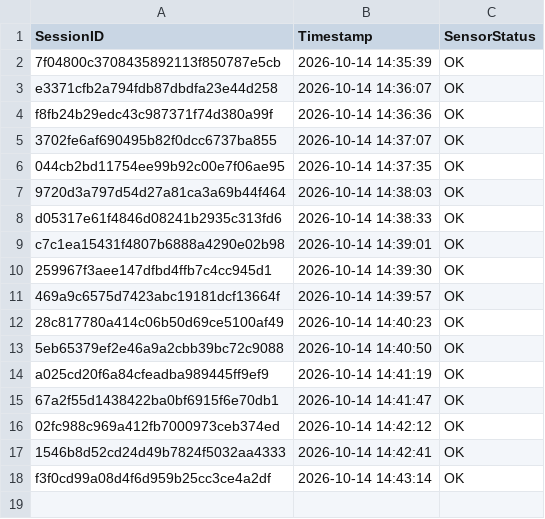
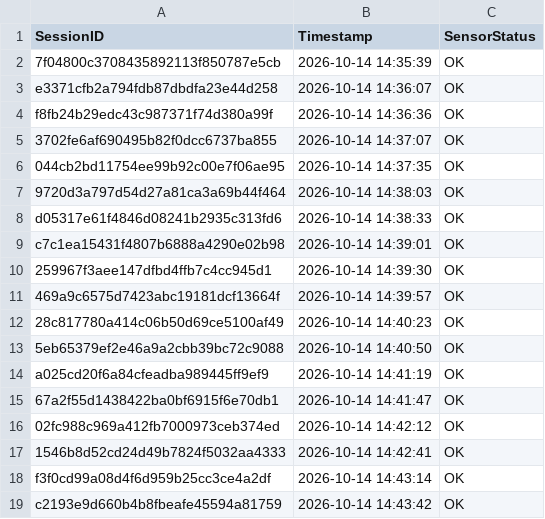
Before and after one commit to brunnojob/industrial-iot-sentinel, a CSV file: data_feed_telemetry.csv, drawn as a sheet; the diff names each change by its address in the sheet, - before the commit and + after, or states it on an @@ line.

Commit message:
﻿chore(telemetry): update sensor readings log c2193e9d660b4b8fbeafe45594a81759
Simulated telemetry ping for IoT data ingestion test.

Co-authored-by: brunnojob <contato@brunnodev.store>

```diff
--- a/data_feed_telemetry.csv
+++ b/data_feed_telemetry.csv
+row 19: c2193e9d660b4b8fbeafe45594a81759 | 2026-10-14 14:43:42 | OK
```
